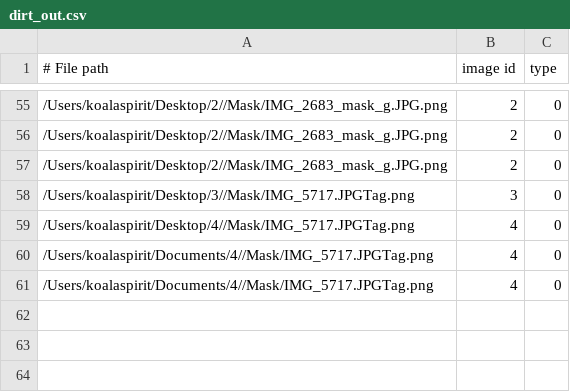
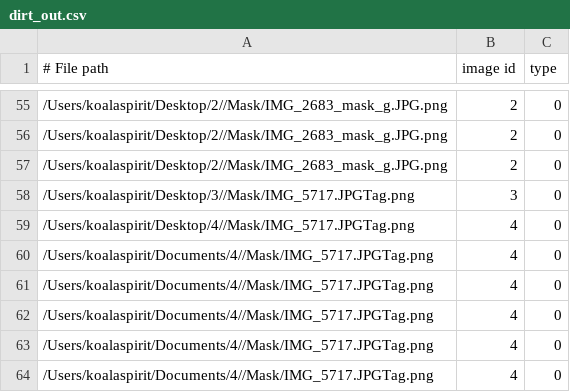
Before and after one commit to Computational-Plant-Science/DIRT, a CSV file: dirt_out.csv, drawn as a sheet; only a part is shown, gaps mark what is left out.

```diff
--- a/dirt_out.csv
+++ b/dirt_out.csv
@@ -61 +61,4 @@
 /Users/koalaspirit/Documents/4//Mask/IMG_5717.JPGTag.png,4,0
+/Users/koalaspirit/Documents/4//Mask/IMG_5717.JPGTag.png,4,0
+/Users/koalaspirit/Documents/4//Mask/IMG_5717.JPGTag.png,4,0
+/Users/koalaspirit/Documents/4//Mask/IMG_5717.JPGTag.png,4,0
```
Also changed, not shown: 3 other files.
